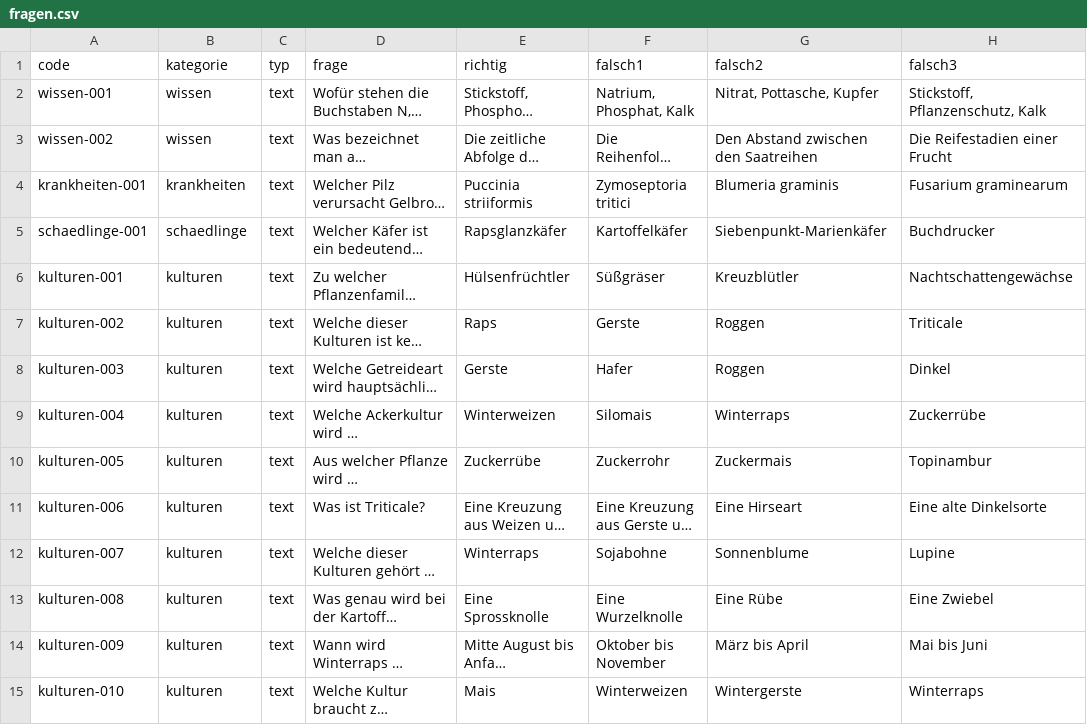
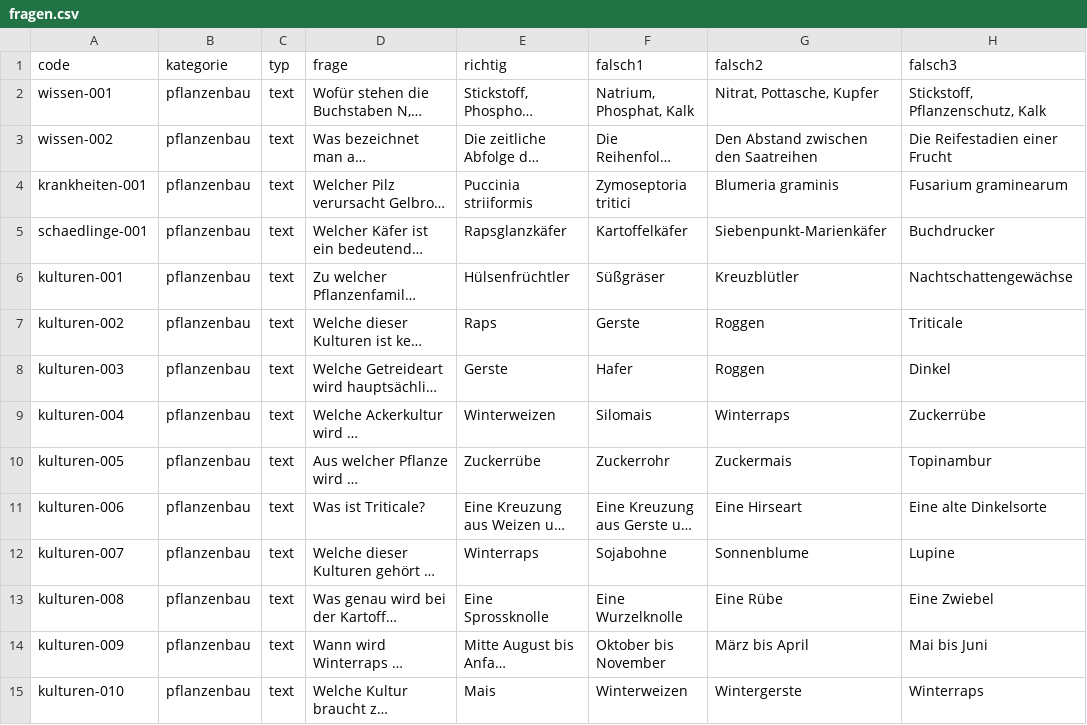
Before and after one commit to breichr/Halmduell, a CSV file: fragen/fragen.csv, drawn as a sheet; only a part is shown; long unchanged cells end in …; the diff covers the shown part only; the diff names each change by its address in the sheet, - before the commit and + after, or states it on an @@ line.

```diff
--- a/fragen/fragen.csv
+++ b/fragen/fragen.csv
-B2:B3 (kategorie): wissen
+B2:B3 (kategorie): pflanzenbau
-B4 (kategorie): krankheiten
+B4 (kategorie): pflanzenbau
-B5 (kategorie): schaedlinge
+B5 (kategorie): pflanzenbau
-B6:B15 (kategorie): kulturen
+B6:B15 (kategorie): pflanzenbau
```
Also changed, not shown: 126 edited cells elsewhere in this file, 31 other files.
